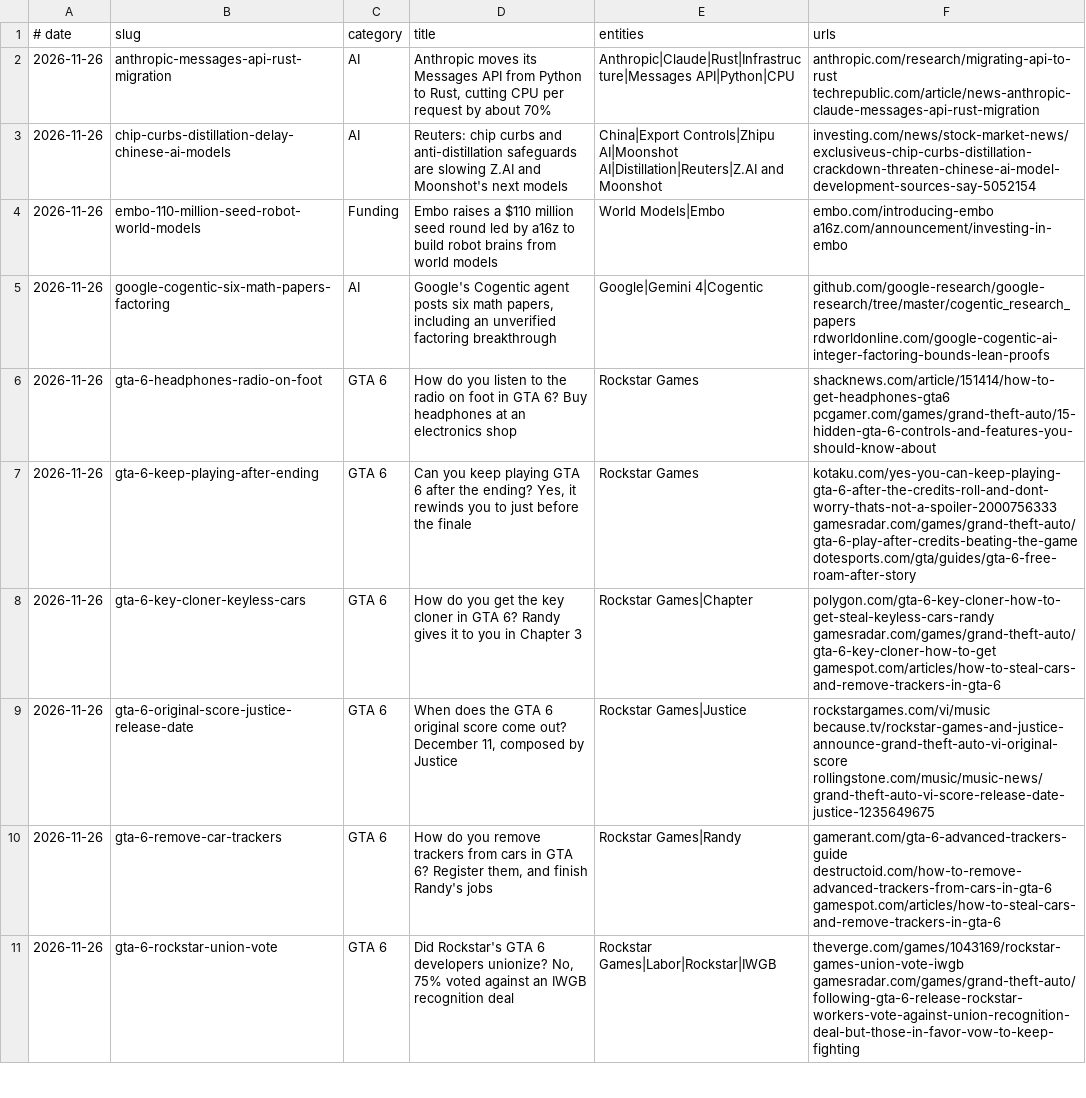
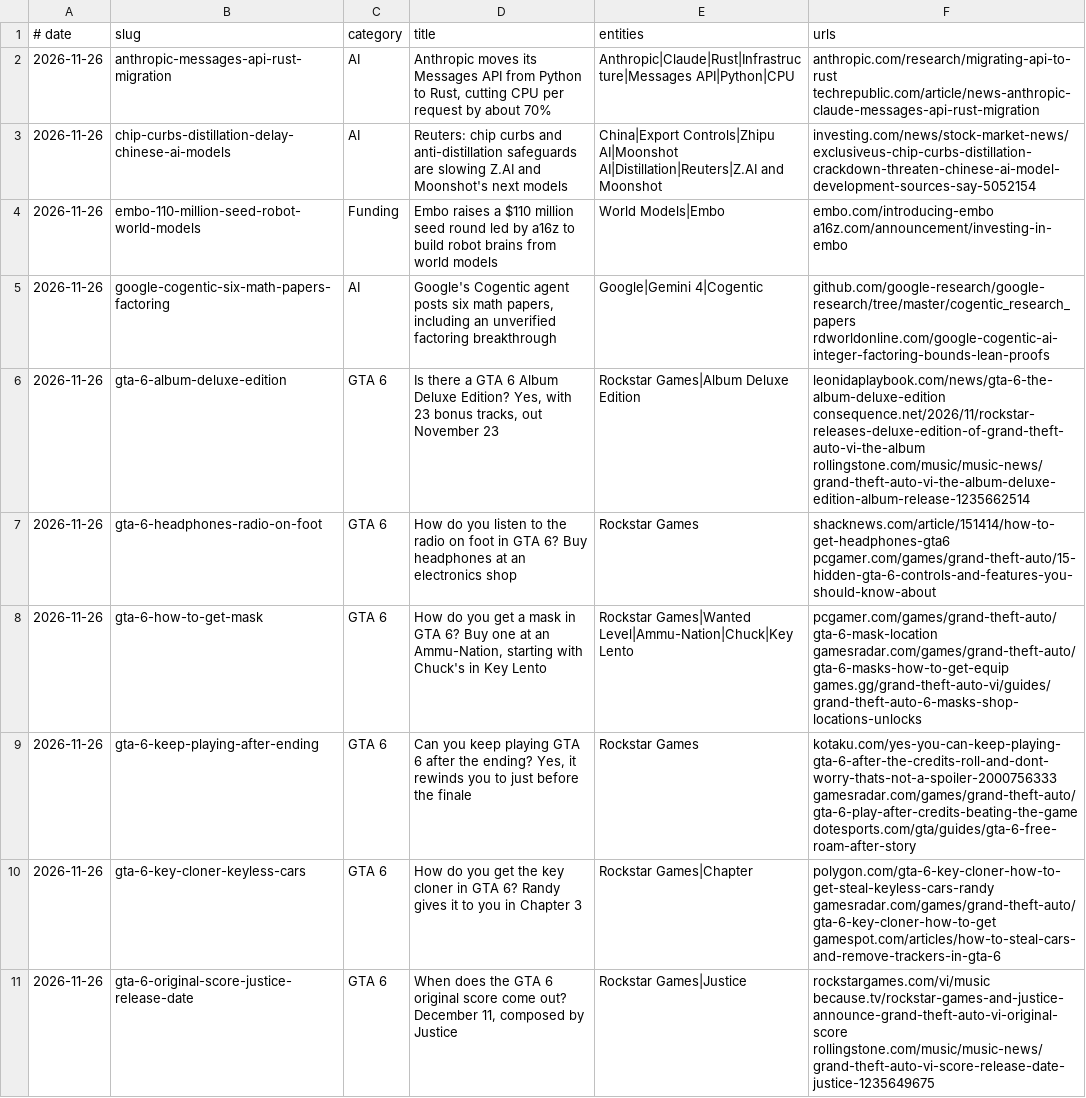
Before and after one commit to logolica99/tech-pulse, a TSV file: content/post-index.tsv, drawn as a sheet; only a part is shown; the shorter side is filled out with more unchanged rows; the diff names each change by its address in the sheet, - before the commit and + after, or states it on an @@ line.

Commit message:
Add GTA 6 posts: how to get a mask, The Album Deluxe Edition

```diff
--- a/content/post-index.tsv
+++ b/content/post-index.tsv
+row 6: 2026-11-26 | gta-6-album-deluxe-edition | GTA 6 | Is there a GTA 6 Album Deluxe Edition? Yes, with 23 bonus tracks, out November 23 | Rockstar Games|Album Deluxe Edition | leonidaplaybook.com/news/gta-6-the-album-deluxe-edition consequence.net/2026/11/rockstar-releases-deluxe-edition-of-grand-theft-auto-vi-the-album rollingstone.com/music/music-news/grand-theft-auto-vi-the-album-deluxe-edition-album-release-1235662514
+row 8: 2026-11-26 | gta-6-how-to-get-mask | GTA 6 | How do you get a mask in GTA 6? Buy one at an Ammu-Nation, starting with Chuck's in Key Lento | Rockstar Games|Wanted Level|Ammu-Nation|Chuck|Key Lento | pcgamer.com/games/grand-theft-auto/gta-6-mask-location gamesradar.com/games/grand-theft-auto/gta-6-masks-how-to-get-equip games.gg/grand-theft-auto-vi/guides/grand-theft-auto-6-masks-shop-locations-unlocks
```
Also changed, not shown: 2 other files.
